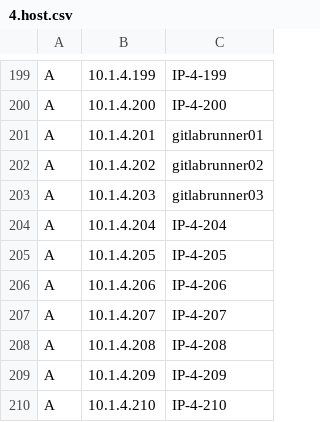
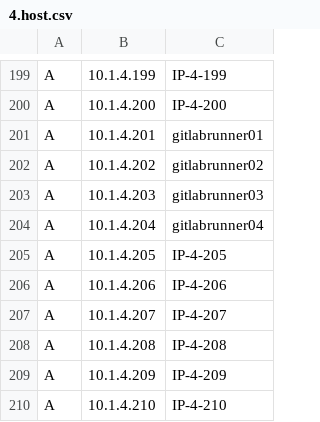
Before and after one commit to NCTUCS-Software-Testing/cs-DNS-csv2config, a CSV file: host/4.host.csv, drawn as a sheet; only a part is shown, gaps mark what is left out.

Commit message:
Add gitlabrunner04

```diff
--- a/host/4.host.csv
+++ b/host/4.host.csv
@@ -203,3 +203,3 @@ A,10.1.4.202,gitlabrunner02
 A,10.1.4.203,gitlabrunner03
-A,10.1.4.204,IP-4-204
+A,10.1.4.204,gitlabrunner04
 A,10.1.4.205,IP-4-205
```
